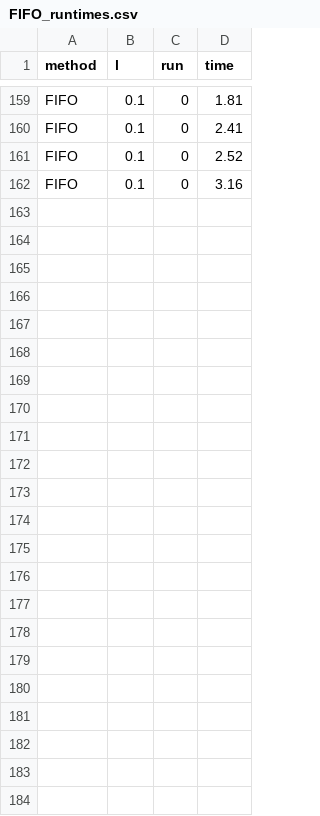
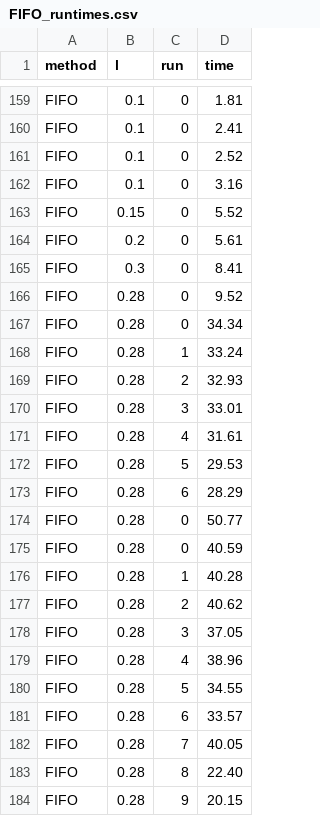
Before and after one commit to Phanny1998/phd, a CSV file: runtime/FIFO_runtimes.csv, drawn as a sheet; only a part is shown, gaps mark what is left out.

```diff
--- a/runtime/FIFO_runtimes.csv
+++ b/runtime/FIFO_runtimes.csv
@@ -162 +162,23 @@ FIFO,0.1,0,2.52
 FIFO,0.1,0,3.16
+FIFO,0.15,0,5.52
+FIFO,0.2,0,5.61
+FIFO,0.3,0,8.41
+FIFO,0.28,0,9.52
+FIFO,0.28,0,34.34
+FIFO,0.28,1,33.24
+FIFO,0.28,2,32.93
+FIFO,0.28,3,33.01
+FIFO,0.28,4,31.61
+FIFO,0.28,5,29.53
+FIFO,0.28,6,28.29
+FIFO,0.28,0,50.77
+FIFO,0.28,0,40.59
+FIFO,0.28,1,40.28
+FIFO,0.28,2,40.62
+FIFO,0.28,3,37.05
+FIFO,0.28,4,38.96
+FIFO,0.28,5,34.55
+FIFO,0.28,6,33.57
+FIFO,0.28,7,40.05
+FIFO,0.28,8,22.40
+FIFO,0.28,9,20.15
```
Also changed, not shown: 21 other files.
